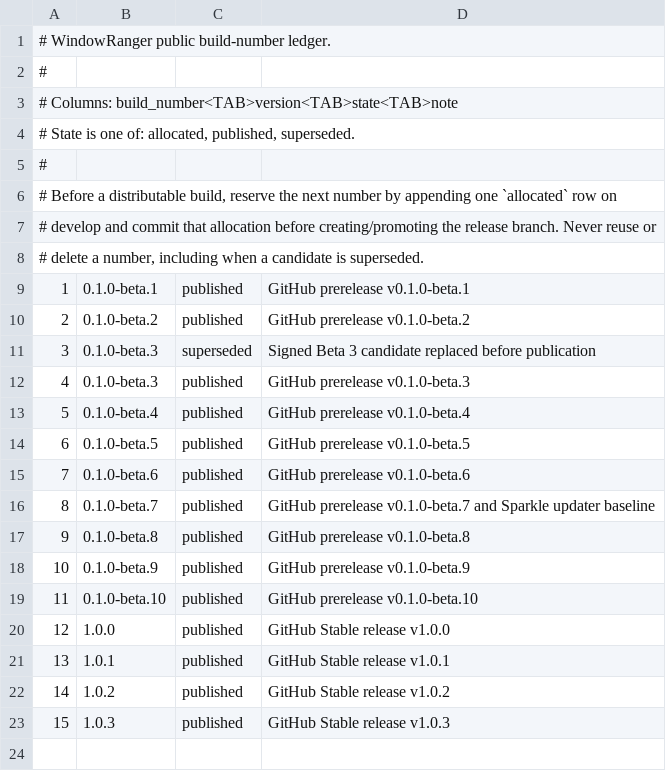
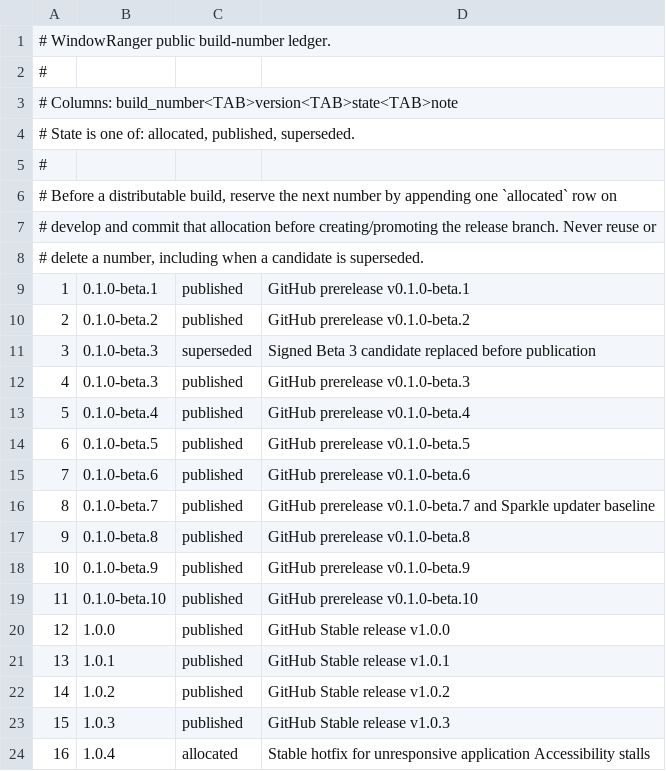
Before and after one commit to AppRanger/windowranger, a TSV file: config/release-builds.tsv, drawn as a sheet.

Commit message:
Allocate WindowRanger 1.0.4 build 16 (WR-112)

```diff
--- a/config/release-builds.tsv
+++ b/config/release-builds.tsv
@@ -23 +23,2 @@
 15	1.0.3	published	GitHub Stable release v1.0.3
+16	1.0.4	allocated	Stable hotfix for unresponsive application Accessibility stalls
```
